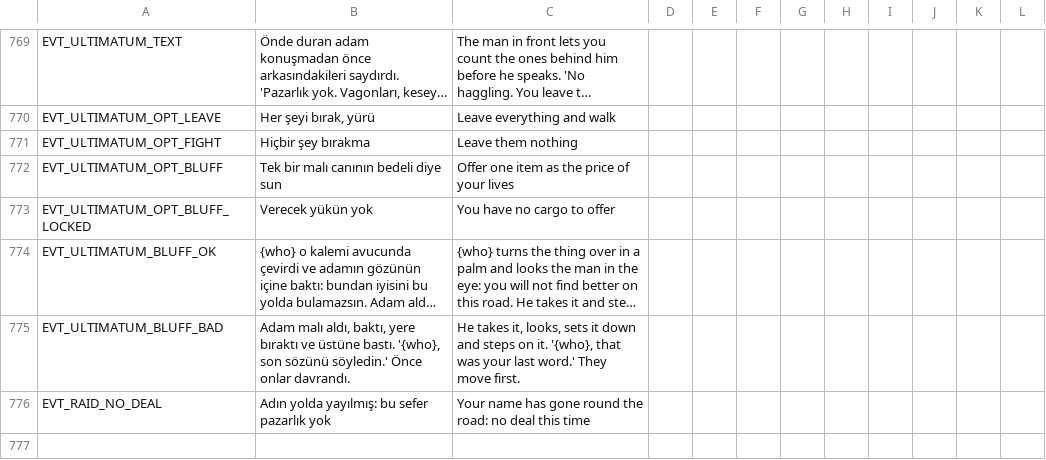
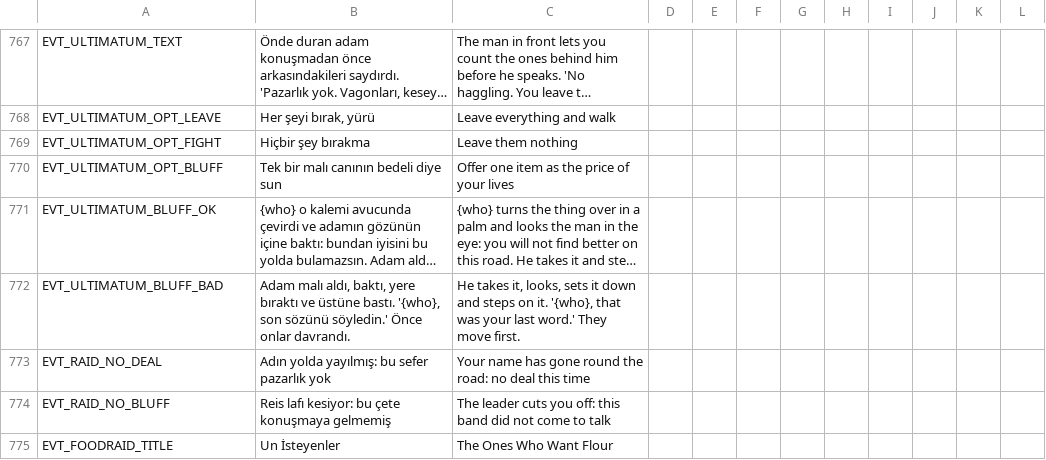
Before and after one commit to ulubatuhan/wayborne, a CSV file: data/locale/events.csv, drawn as a sheet; only a part is shown, gaps mark what is left out; long unchanged cells end in …; removed rows and columns are numbered as before the commit, all else as after; the diff covers the shown part only; the diff names each change by its address in the sheet, - before the commit and + after, or states it on an @@ line.

```diff
--- a/data/locale/events.csv
+++ b/data/locale/events.csv
-row 773: EVT_ULTIMATUM_OPT_BLUFF_LOCKED | Verecek yükün yok | You have no cargo to offer
+row 774: EVT_RAID_NO_BLUFF | Reis lafı kesiyor: bu çete konuşmaya gelmemiş | The leader cuts you off: this band did not come to talk
+row 775: EVT_FOODRAID_TITLE | Un İsteyenler | The Ones Who Want Flour
```
Also changed, not shown: 6 added rows, 2 removed rows and 18 edited cells elsewhere in this file, data/locale/ui.csv, 10 other files.
